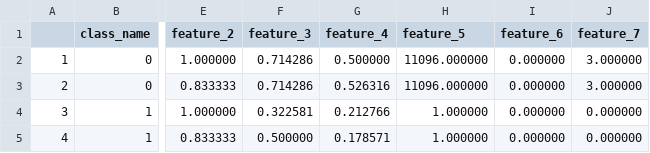
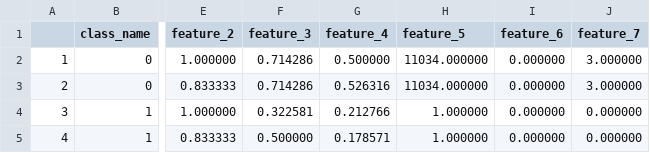
Before and after one commit to eshaankuls25/fyp, a CSV file: set/code/Python/MainProgram/Classifiers/DecisionTree/training_data_DeceptionFeatureExtractor.csv, drawn as a sheet; only a part is shown, gaps mark what is left out; the diff names each change by its address in the sheet, - before the commit and + after, or states it on an @@ line.

```diff
--- a/set/code/Python/MainProgram/Classifiers/DecisionTree/training_data_DeceptionFeatureExtractor.csv
+++ b/set/code/Python/MainProgram/Classifiers/DecisionTree/training_data_DeceptionFeatureExtractor.csv
-H2:H3 (feature_5): 11096.000000
+H2:H3 (feature_5): 11034.000000
```
Also changed, not shown: 5 other files.
